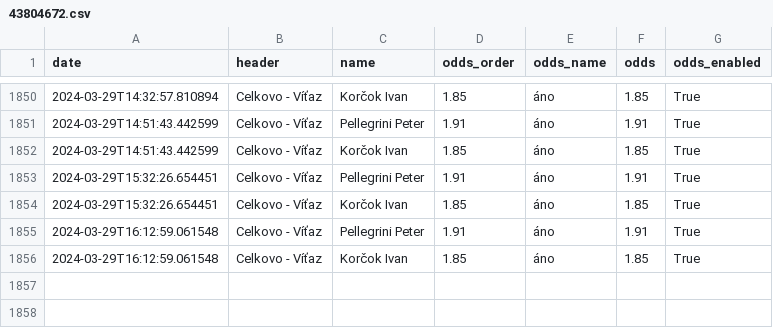
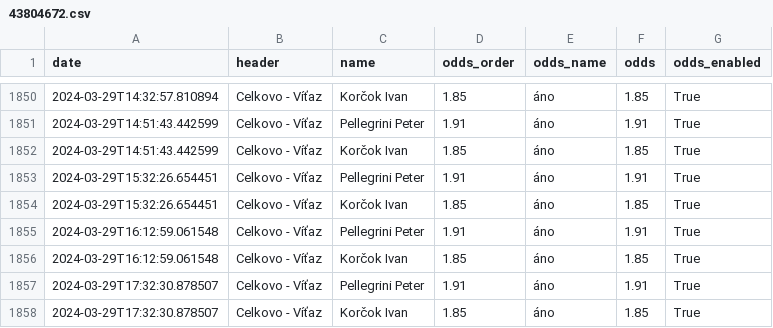
Before and after one commit to michalskop/nike.sk, a CSV file: v0/data/43804672.csv, drawn as a sheet; only a part is shown, gaps mark what is left out.

```diff
--- a/v0/data/43804672.csv
+++ b/v0/data/43804672.csv
@@ -1856 +1856,3 @@ date,header,name,odds_order,odds_name,odds,odds_enabled
 2024-03-29T16:12:59.061548,Celkovo - Víťaz,Korčok Ivan,1.85,áno,1.85,True
+2024-03-29T17:32:30.878507,Celkovo - Víťaz,Pellegrini Peter,1.91,áno,1.91,True
+2024-03-29T17:32:30.878507,Celkovo - Víťaz,Korčok Ivan,1.85,áno,1.85,True
```
Also changed, not shown: 1 other file.
